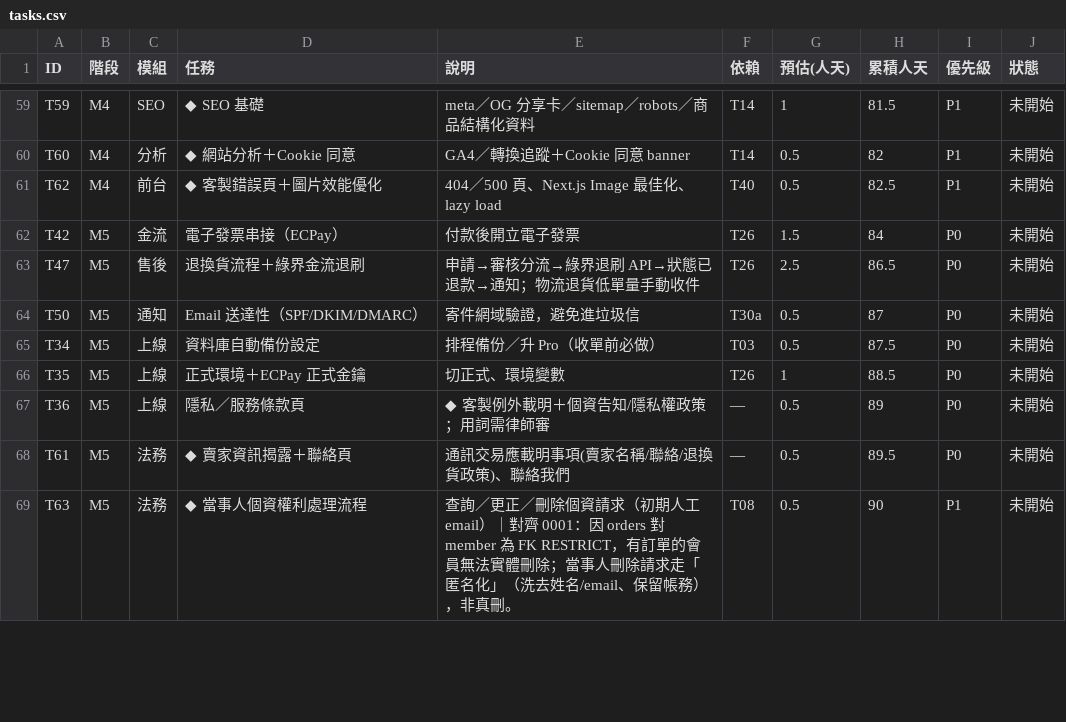
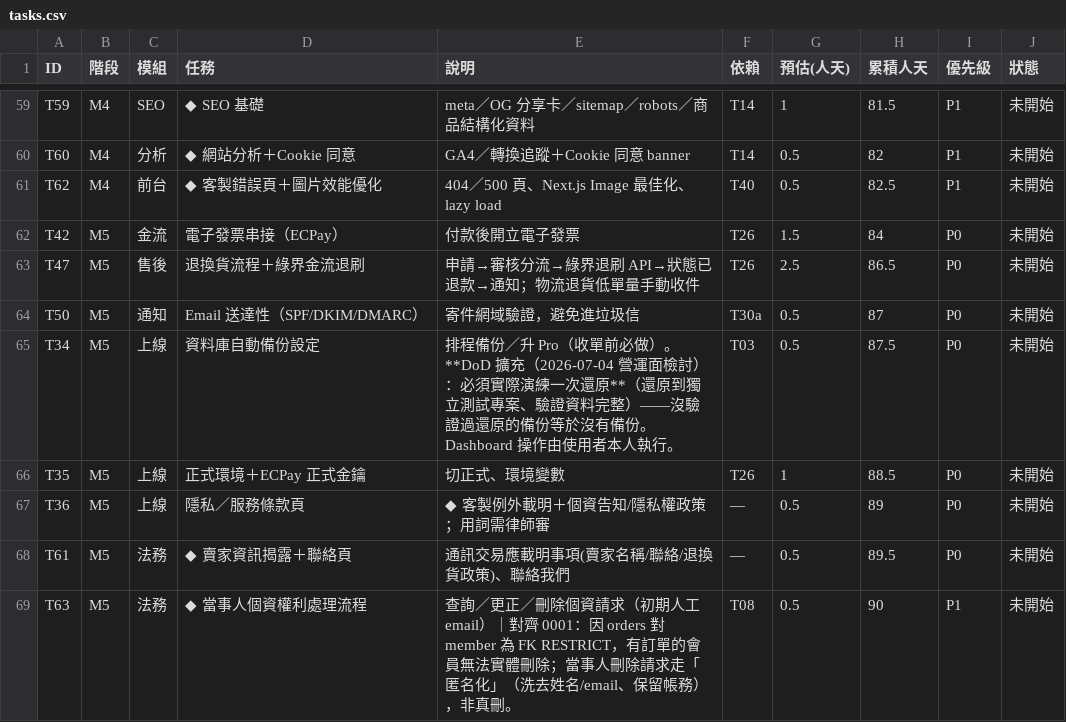
Before and after one commit to incantochen/incantochen, a CSV file: docs/tasks.csv, drawn as a sheet; only a part is shown, gaps mark what is left out; the diff covers the shown part only.

```diff
--- a/docs/tasks.csv
+++ b/docs/tasks.csv
@@ -64,3 +64,3 @@ T47,M5,售後,退換貨流程＋綠界金流退刷,申請→審核分流→綠
 T50,M5,通知,Email 送達性（SPF/DKIM/DMARC）,寄件網域驗證，避免進垃圾信,T30a,0.5,87,P0,未開始
-T34,M5,上線,資料庫自動備份設定,排程備份／升 Pro（收單前必做）,T03,0.5,87.5,P0,未開始
+T34,M5,上線,資料庫自動備份設定,排程備份／升 Pro（收單前必做）。**DoD 擴充（2026-07-04 營運面檢討）：必須實際演練一次還原**（還原到獨立測試專案、驗證資料完整）——沒驗證過還原的備份等於沒有備份。Dashboard 操作由使用者本人執行。,T03,0.5,87.5,P0,未開始
 T35,M5,上線,正式環境＋ECPay 正式金鑰,切正式、環境變數,T26,1,88.5,P0,未開始
```
Also changed, not shown: 3 added rows and 3 edited cells elsewhere in this file.
